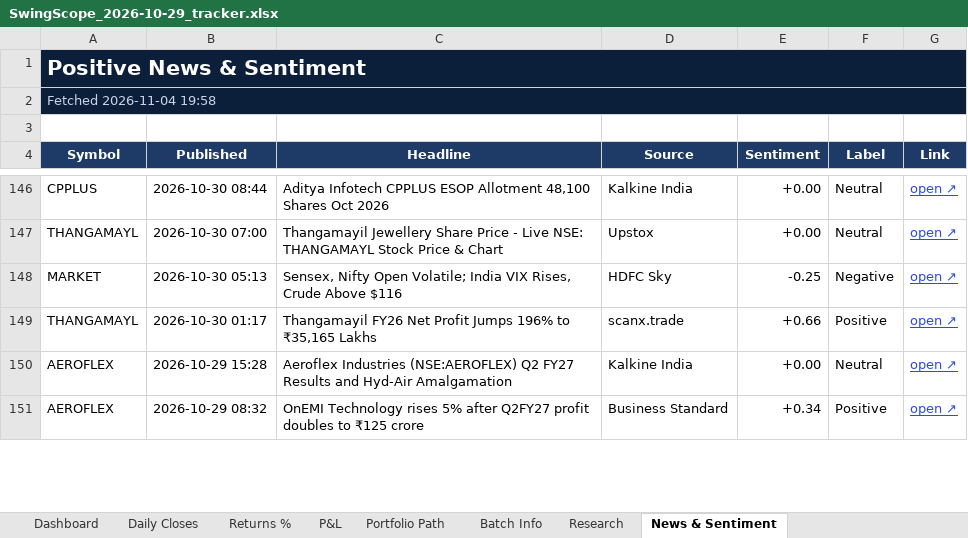
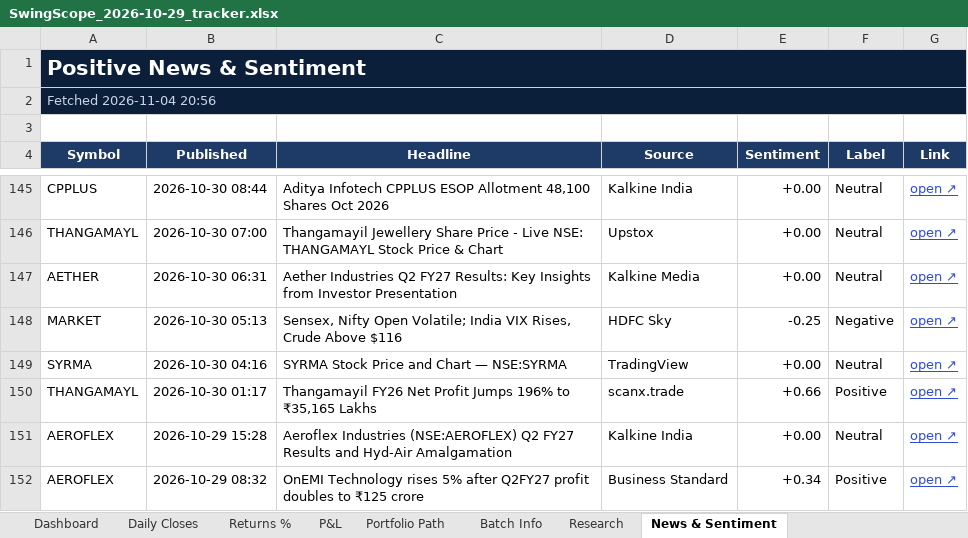
Before and after one commit to compukidsdgp-creator/Swing-Card, an Excel workbook: data/batches/2026-10-29/SwingScope_2026-10-29_tracker.xlsx, sheet News & Sentiment, drawn as a sheet; only a part is shown, gaps mark what is left out; values as stored, in another font and other column widths than the file's, no borders; conditional formats not drawn; the diff covers the shown part only; the diff names each change by its address in the sheet, - before the commit and + after, or states it on an @@ line.

```diff
--- a/data/batches/2026-10-29/SwingScope_2026-10-29_tracker.xlsx (sheet News & Sentiment)
+++ b/data/batches/2026-10-29/SwingScope_2026-10-29_tracker.xlsx (sheet News & Sentiment)
-A2 (Symbol): Fetched 2026-11-04 19:58
+A2 (Symbol): Fetched 2026-11-04 20:56
+row 147: AETHER | 2026-10-30 06:31 | Aether Industries Q2 FY27 Results: Key Insights from Investor Presentation | Kalkine Media | +0.00 | Neutral | open ↗
+row 149: SYRMA | 2026-10-30 04:16 | SYRMA Stock Price and Chart — NSE:SYRMA | TradingView | +0.00 | Neutral | open ↗
```
Also changed, not shown: 2 added rows, 4 removed rows and 1 edited cell elsewhere in this sheet, sheet Research, sheet Dashboard, sheet Daily Closes, 3 other files.
